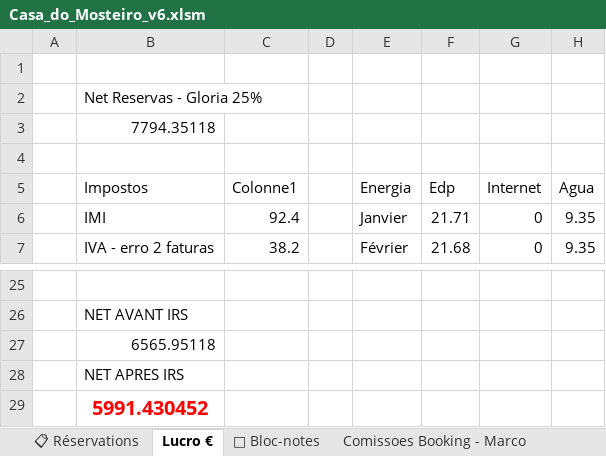
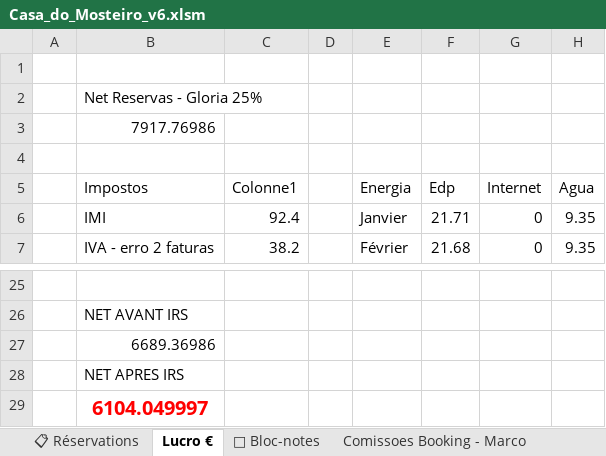
Before and after one commit to Trick75014/casadomosteiro1, an Excel workbook: Casa_do_Mosteiro_v6.xlsm, sheet Lucro €, drawn as a sheet; only a part is shown, gaps mark what is left out; values as stored, in another font and other column widths than the file's, no borders; table styles not drawn; the diff names each change by its address in the sheet, - before the commit and + after, or states it on an @@ line.

```diff
--- a/Casa_do_Mosteiro_v6.xlsm (sheet Lucro €)
+++ b/Casa_do_Mosteiro_v6.xlsm (sheet Lucro €)
-B3 (Impostos): 7794.35118
+B3 (Impostos): 7917.76986
-B27 (Impostos): 6565.95118
+B27 (Impostos): 6689.36986
-B29 (Impostos): 5991.430452
+B29 (Impostos): 6104.049997
```
Also changed, not shown: sheet 📋 Réservations.
